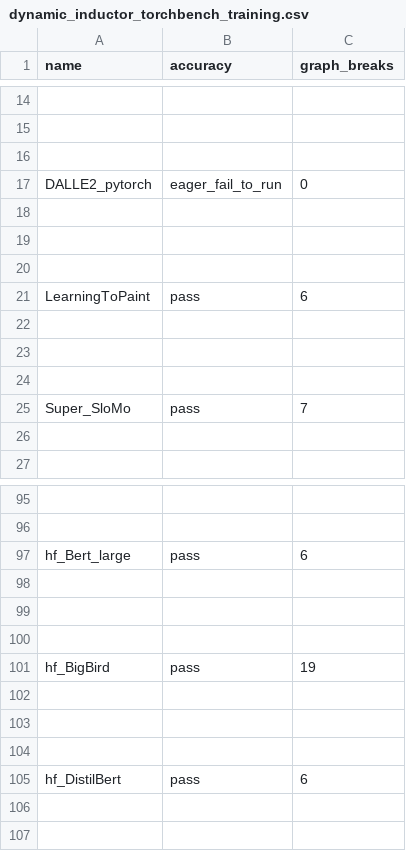
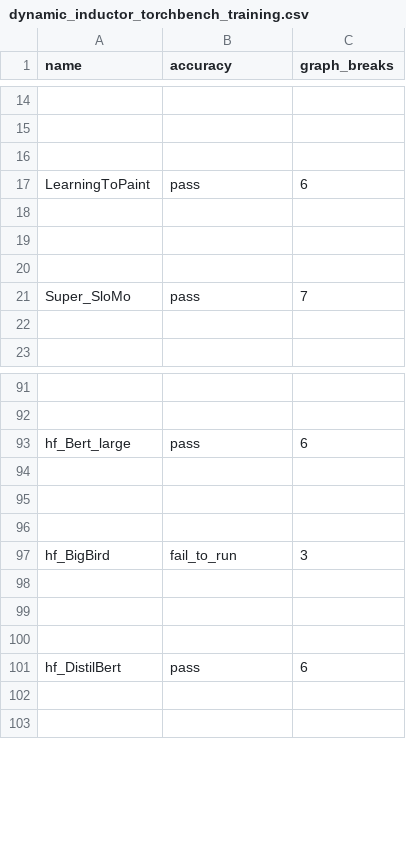
Before and after one commit to rdhanarot/pytorch, a CSV file: benchmarks/dynamo/ci_expected_accuracy/dynamic_inductor_torchbench_training.csv, drawn as a sheet; only a part is shown, gaps mark what is left out; removed rows and columns are numbered as before the commit, all else as after; the diff names each change by its address in the sheet, - before the commit and + after, or states it on an @@ line.

```diff
--- a/benchmarks/dynamo/ci_expected_accuracy/dynamic_inductor_torchbench_training.csv
+++ b/benchmarks/dynamo/ci_expected_accuracy/dynamic_inductor_torchbench_training.csv
-row 17: DALLE2_pytorch | eager_fail_to_run | 0
-row 18: (empty)
-row 19: (empty)
-row 20: (empty)
-B97 (accuracy): pass
+B97 (accuracy): fail_to_run
-C97 (graph_breaks): 19
+C97 (graph_breaks): 3
```
Also changed, not shown: benchmarks/dynamo/ci_expected_accuracy/aot_eager_torchbench_training.csv, benchmarks/dynamo/ci_expected_accuracy/cpu_inductor_torchbench_inference.csv, 10 other files.
